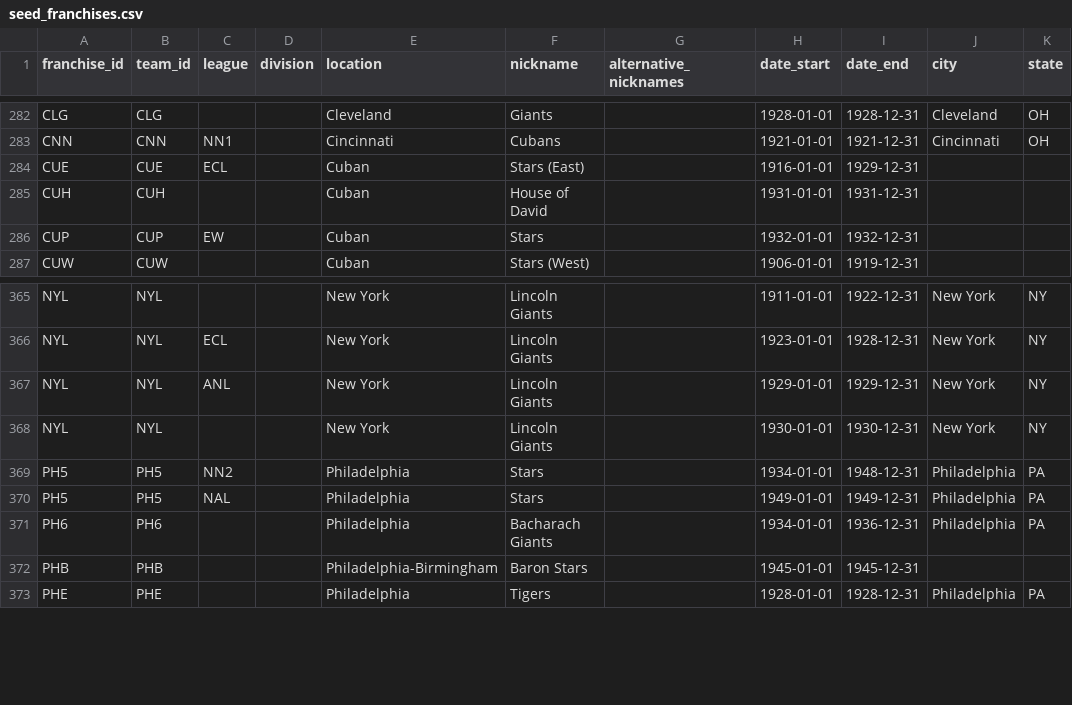
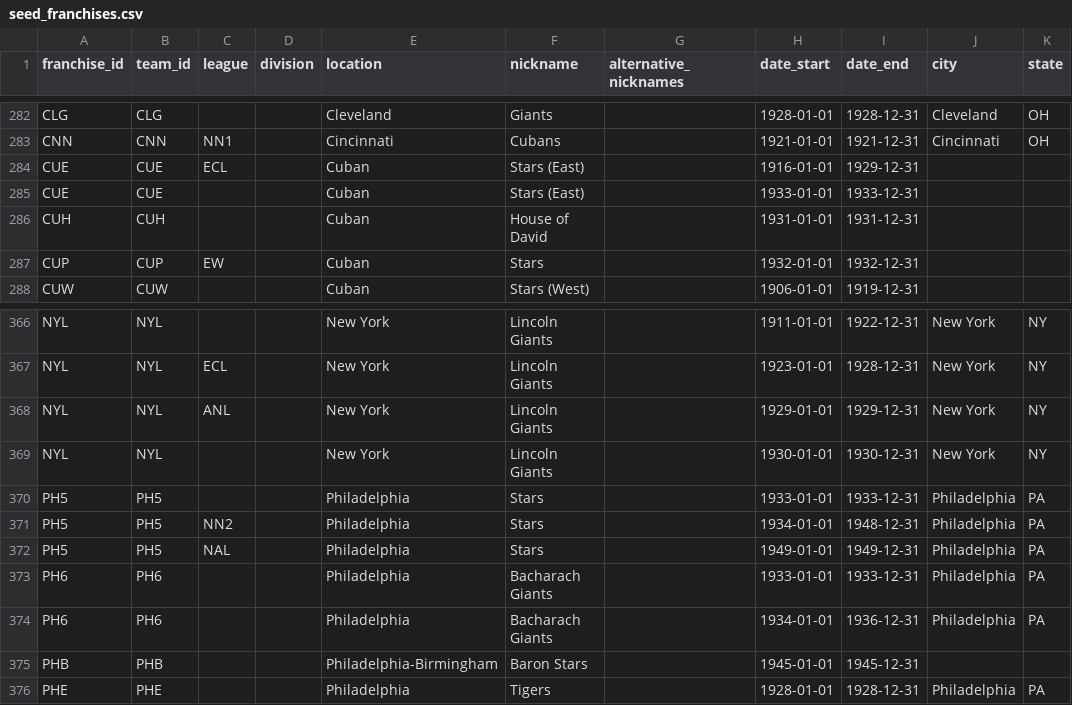
Before and after one commit to droher/baseball.computer, a CSV file: bc/seeds/misc/seed_franchises.csv, drawn as a sheet; only a part is shown, gaps mark what is left out; the diff names each change by its address in the sheet, - before the commit and + after, or states it on an @@ line.

```diff
--- a/bc/seeds/misc/seed_franchises.csv
+++ b/bc/seeds/misc/seed_franchises.csv
+row 285: CUE | CUE |  |  | Cuban | Stars (East) |  | 1933-01-01 | 1933-12-31
+row 370: PH5 | PH5 |  |  | Philadelphia | Stars |  | 1933-01-01 | 1933-12-31 | Philadelphia | PA
+row 373: PH6 | PH6 |  |  | Philadelphia | Bacharach Giants |  | 1933-01-01 | 1933-12-31 | Philadelphia | PA
```
Also changed, not shown: 2 other files.
